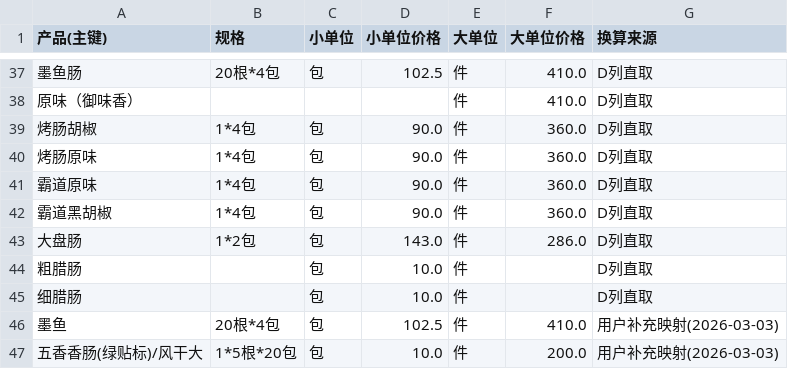
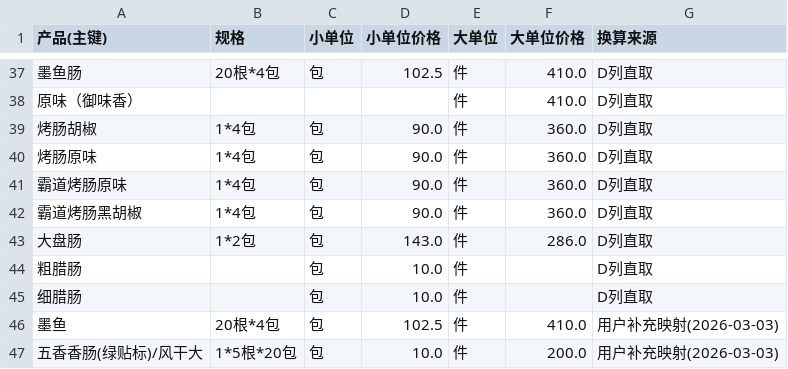
Before and after one commit to jjjaycie-7717/kc, a CSV file: 盘点表1_价格主数据.csv, drawn as a sheet; only a part is shown, gaps mark what is left out.

```diff
--- a/盘点表1_价格主数据.csv
+++ b/盘点表1_价格主数据.csv
@@ -40,4 +40,4 @@
 烤肠原味,1*4包,包,90.0,件,360.0,D列直取
-霸道原味,1*4包,包,90.0,件,360.0,D列直取
-霸道黑胡椒,1*4包,包,90.0,件,360.0,D列直取
+霸道烤肠原味,1*4包,包,90.0,件,360.0,D列直取
+霸道烤肠黑胡椒,1*4包,包,90.0,件,360.0,D列直取
 大盘肠,1*2包,包,143.0,件,286.0,D列直取
```
Also changed, not shown: 盘点表1_价格主数据_可计算.csv, 2 other files.
